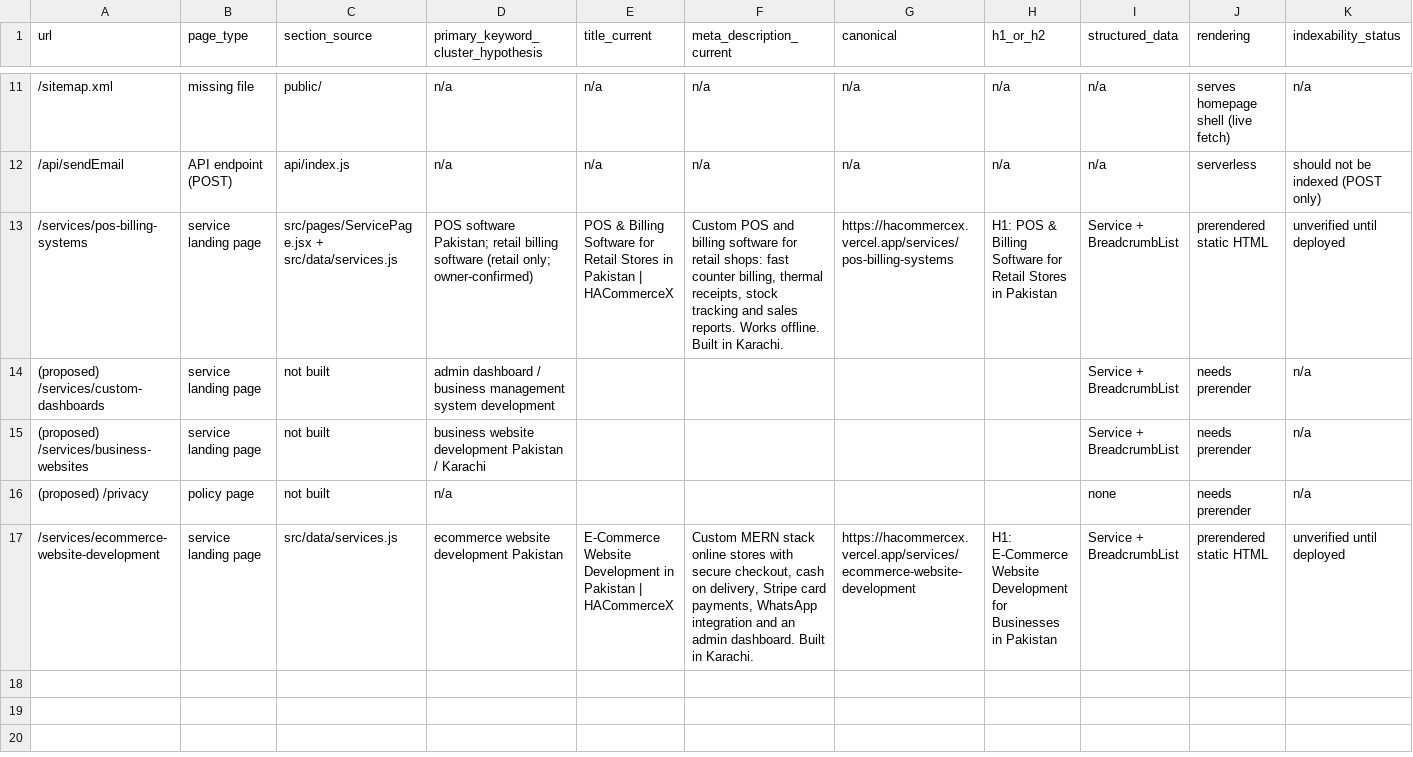
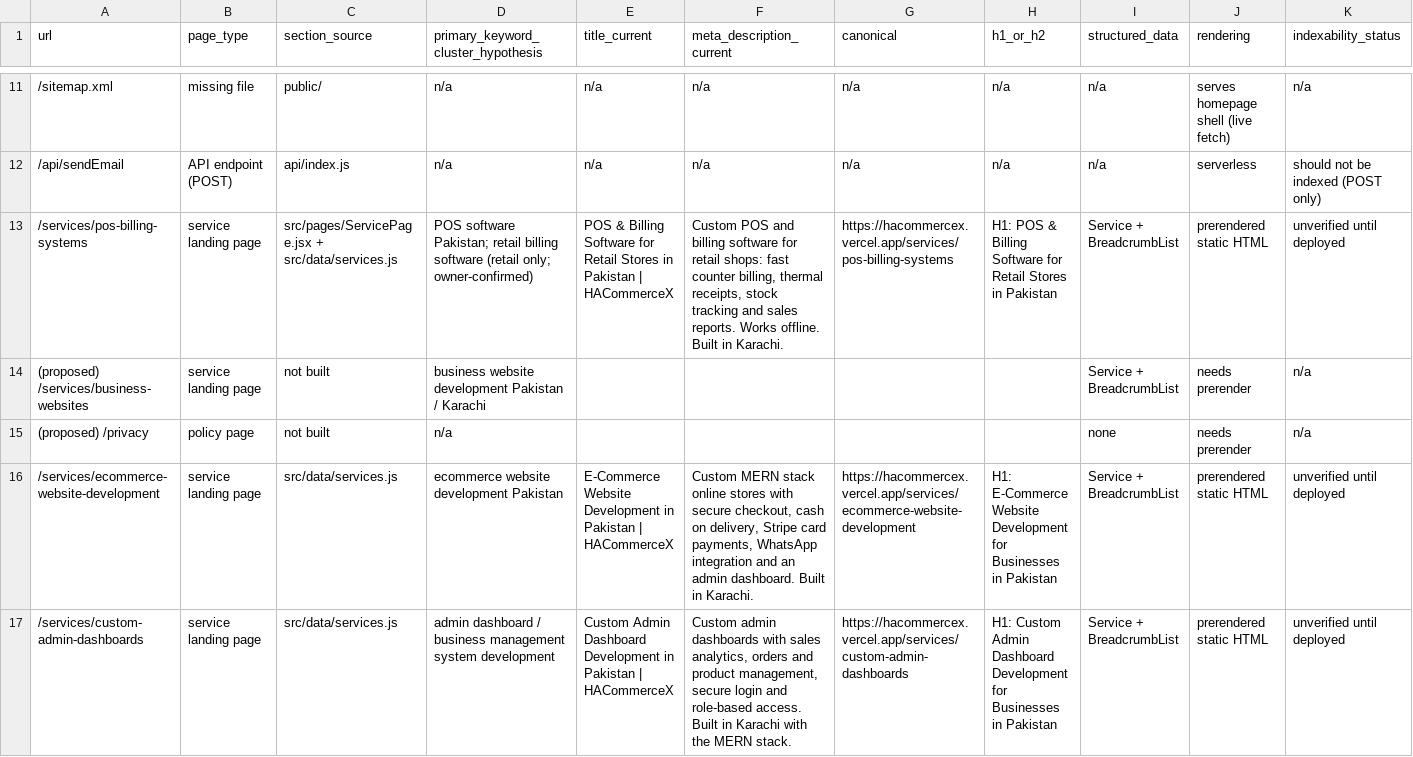
Before and after one commit to HassanAhmed270/HACommerceX-Site, a CSV file: seo/PAGE_INVENTORY.csv, drawn as a sheet; only a part is shown, gaps mark what is left out; removed rows and columns are numbered as before the commit, all else as after; rows hold the shown columns only; the diff names each change by its address in the sheet, - before the commit and + after, or states it on an @@ line.

Commit message:
Phase 2c: Custom Admin Dashboards page

```diff
--- a/seo/PAGE_INVENTORY.csv
+++ b/seo/PAGE_INVENTORY.csv
-row 14: (proposed) /services/custom-dashboards | service landing page | not built | admin dashboard / business management system development |  |  |  |  | Service + BreadcrumbList | needs prerender | n/a
+row 17: /services/custom-admin-dashboards | service landing page | src/data/services.js | admin dashboard / business management system development | Custom Admin Dashboard Development in Pakistan | HACommerceX | Custom admin dashboards with sales analytics, orders and product management, secure login and role-based access. Built in Karachi with the MERN stack. | https://hacommercex.vercel.app/services/custom-admin-dashboards | H1: Custom Admin Dashboard Development for Businesses in Pakistan | Service + BreadcrumbList | prerendered static HTML | unverified until deployed
```
Also changed, not shown: 6 other files.
